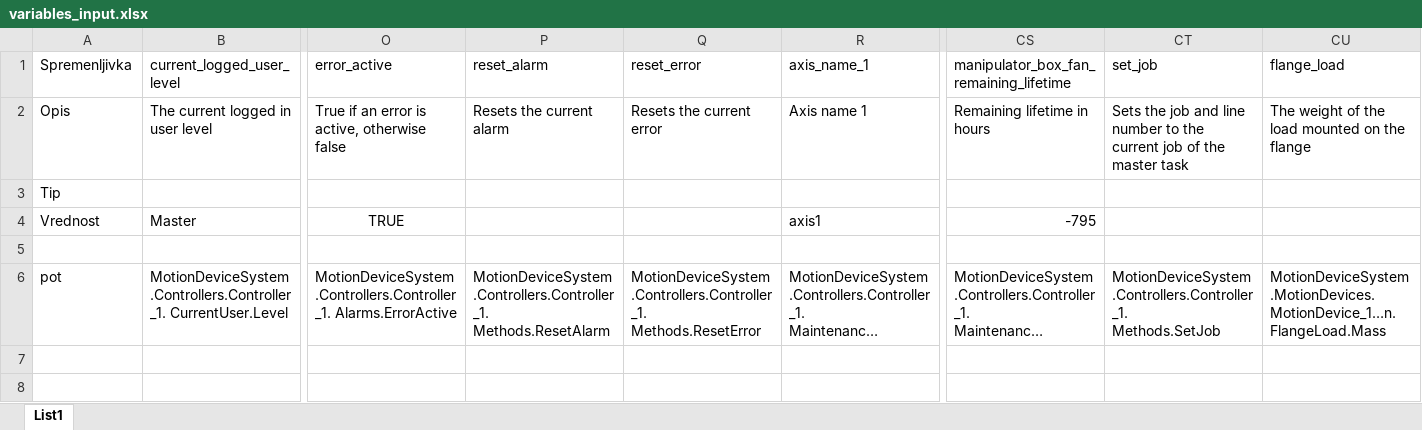
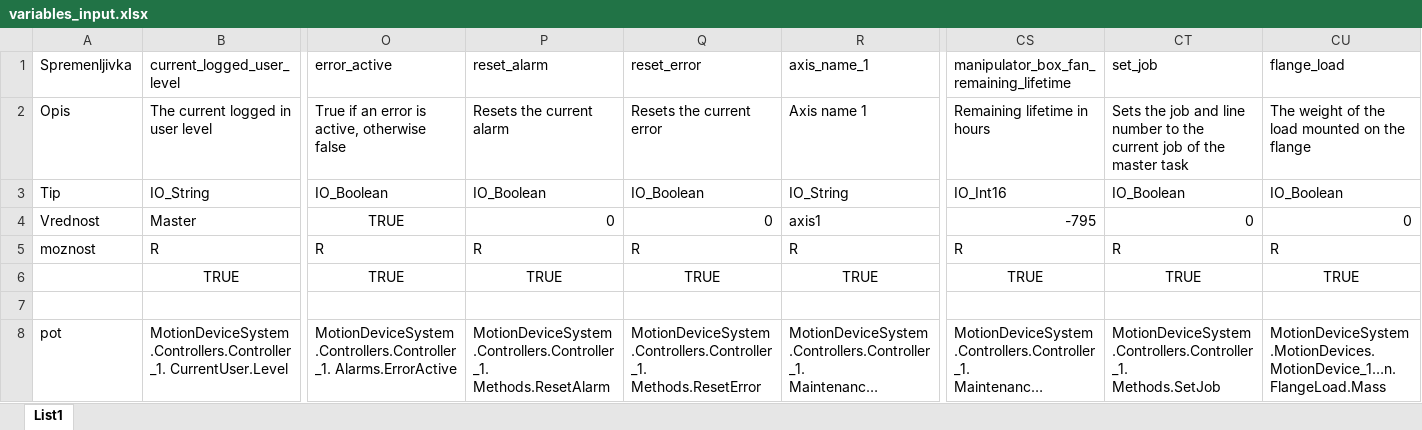
Before and after one commit to janperenic/OPC-UA-robotski-vmesnik, an Excel workbook: variables_input.xlsx, sheet List1, drawn as a sheet; only a part is shown, gaps mark what is left out; long unchanged cells end in …; values as stored, in another font and other column widths than the file's, no borders; removed rows and columns are numbered as before the commit, all else as after; rows hold the shown columns only; the diff covers the shown part only; the diff names each change by its address in the sheet, - before the commit and + after, or states it on an @@ line.

```diff
--- a/variables_input.xlsx (sheet List1)
+++ b/variables_input.xlsx (sheet List1)
-row 3: Tip
+row 3: Tip | IO_String | IO_Boolean | IO_Boolean | IO_Boolean | IO_String | IO_Int16 | IO_Boolean | IO_Boolean
-P4 (reset_alarm): (empty)
+P4 (reset_alarm): 0
-Q4 (reset_error): (empty)
+Q4 (reset_error): 0
-CT4 (set_job): (empty)
+CT4 (set_job): 0
-CU4 (flange_load): (empty)
+CU4 (flange_load): 0
+row 5: moznost | R | R | R | R | R | R | R | R
+row 6:  | TRUE | TRUE | TRUE | TRUE | TRUE | TRUE | TRUE | TRUE
```
Also changed, not shown: 6 added rows elsewhere in this sheet, random/server_data.xlsx, 4 other files.
